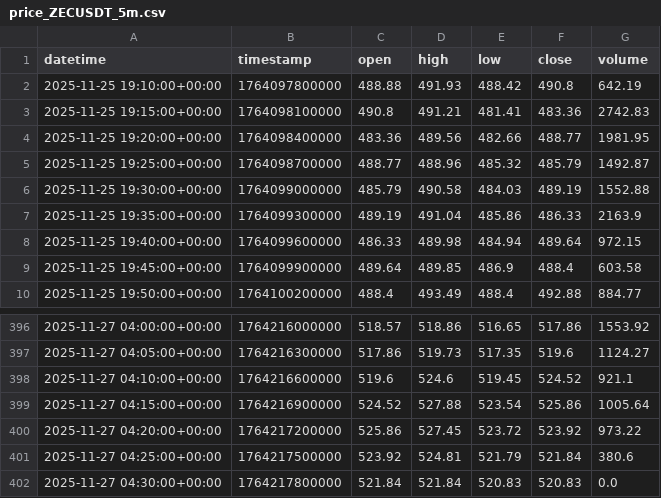
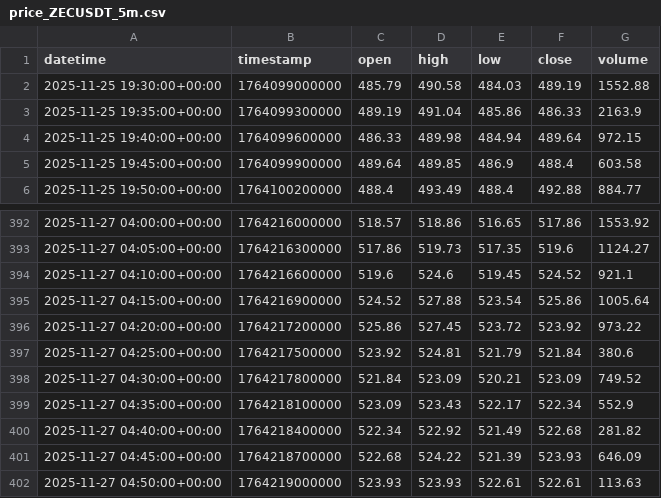
Before and after one commit to Bachopin/crypto-attention-lab, a CSV file: data/raw/price_ZECUSDT_5m.csv, drawn as a sheet; only a part is shown, gaps mark what is left out.

```diff
--- a/data/raw/price_ZECUSDT_5m.csv
+++ b/data/raw/price_ZECUSDT_5m.csv
@@ -1,6 +1,2 @@
 datetime,timestamp,open,high,low,close,volume
-2025-11-25 19:10:00+00:00,1764097800000,488.88,491.93,488.42,490.8,642.19
-2025-11-25 19:15:00+00:00,1764098100000,490.8,491.21,481.41,483.36,2742.83
-2025-11-25 19:20:00+00:00,1764098400000,483.36,489.56,482.66,488.77,1981.95
-2025-11-25 19:25:00+00:00,1764098700000,488.77,488.96,485.32,485.79,1492.87
 2025-11-25 19:30:00+00:00,1764099000000,485.79,490.58,484.03,489.19,1552.88
@@ -401,2 +397,6 @@ datetime,timestamp,open,high,low,close,volume
 2025-11-27 04:25:00+00:00,1764217500000,523.92,524.81,521.79,521.84,380.6
-2025-11-27 04:30:00+00:00,1764217800000,521.84,521.84,520.83,520.83,0.0
+2025-11-27 04:30:00+00:00,1764217800000,521.84,523.09,520.21,523.09,749.52
+2025-11-27 04:35:00+00:00,1764218100000,523.09,523.43,522.17,522.34,552.9
+2025-11-27 04:40:00+00:00,1764218400000,522.34,522.92,521.49,522.68,281.82
+2025-11-27 04:45:00+00:00,1764218700000,522.68,524.22,521.39,523.93,646.09
+2025-11-27 04:50:00+00:00,1764219000000,523.93,523.93,522.61,522.61,113.63
```
Also changed, not shown: data/raw/attention_zec_news.csv, data/raw/price_ZECUSDT_15m.csv, 16 other files.
